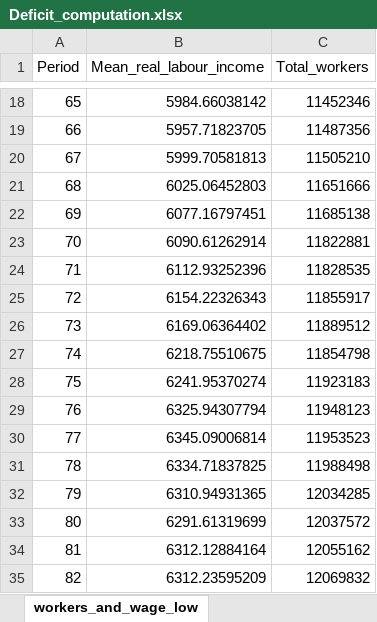
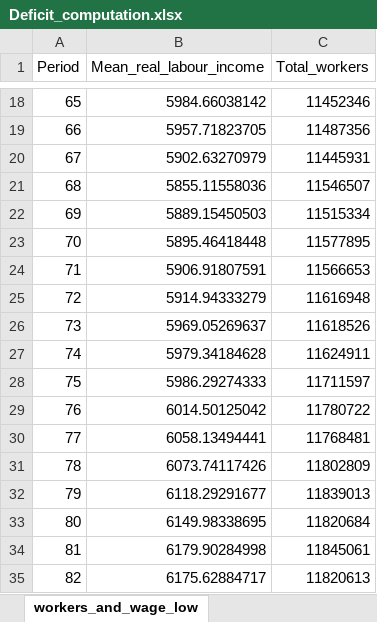
Before and after one commit to leonardo-calcagno/MISSAR, an Excel workbook: Excel_files_for_MISSAR/Prospective_extrapolated_results/Projections_2014_q4_start/Late_2019_legislation/Deficit_computation.xlsx, sheet workers_and_wage_low, drawn as a sheet; only a part is shown, gaps mark what is left out; values as stored, in another font and other column widths than the file's, no borders; the diff covers the shown part only; the diff names each change by its address in the sheet, - before the commit and + after, or states it on an @@ line.

```diff
--- a/Excel_files_for_MISSAR/Prospective_extrapolated_results/Projections_2014_q4_start/Late_2019_legislation/Deficit_computation.xlsx (sheet workers_and_wage_low)
+++ b/Excel_files_for_MISSAR/Prospective_extrapolated_results/Projections_2014_q4_start/Late_2019_legislation/Deficit_computation.xlsx (sheet workers_and_wage_low)
-B20 (Mean_real_labour_income): 5999.70581813
+B20 (Mean_real_labour_income): 5902.63270979
-C20 (Total_workers): 11505210
+C20 (Total_workers): 11445931
-B21 (Mean_real_labour_income): 6025.06452803
+B21 (Mean_real_labour_income): 5855.11558036
-C21 (Total_workers): 11651666
+C21 (Total_workers): 11546507
-B22 (Mean_real_labour_income): 6077.16797451
+B22 (Mean_real_labour_income): 5889.15450503
-C22 (Total_workers): 11685138
+C22 (Total_workers): 11515334
-B23 (Mean_real_labour_income): 6090.61262914
+B23 (Mean_real_labour_income): 5895.46418448
-C23 (Total_workers): 11822881
+C23 (Total_workers): 11577895
-B24 (Mean_real_labour_income): 6112.93252396
+B24 (Mean_real_labour_income): 5906.91807591
-C24 (Total_workers): 11828535
+C24 (Total_workers): 11566653
-B25 (Mean_real_labour_income): 6154.22326343
+B25 (Mean_real_labour_income): 5914.94333279
-C25 (Total_workers): 11855917
+C25 (Total_workers): 11616948
-B26 (Mean_real_labour_income): 6169.06364402
+B26 (Mean_real_labour_income): 5969.05269637
-C26 (Total_workers): 11889512
+C26 (Total_workers): 11618526
-B27 (Mean_real_labour_income): 6218.75510675
+B27 (Mean_real_labour_income): 5979.34184628
-C27 (Total_workers): 11854798
+C27 (Total_workers): 11624911
-B28 (Mean_real_labour_income): 6241.95370274
+B28 (Mean_real_labour_income): 5986.29274333
-C28 (Total_workers): 11923183
+C28 (Total_workers): 11711597
-B29 (Mean_real_labour_income): 6325.94307794
+B29 (Mean_real_labour_income): 6014.50125042
-C29 (Total_workers): 11948123
+C29 (Total_workers): 11780722
-B30 (Mean_real_labour_income): 6345.09006814
+B30 (Mean_real_labour_income): 6058.13494441
-C30 (Total_workers): 11953523
+C30 (Total_workers): 11768481
-B31 (Mean_real_labour_income): 6334.71837825
+B31 (Mean_real_labour_income): 6073.74117426
-C31 (Total_workers): 11988498
+C31 (Total_workers): 11802809
-B32 (Mean_real_labour_income): 6310.94931365
+B32 (Mean_real_labour_income): 6118.29291677
-C32 (Total_workers): 12034285
+C32 (Total_workers): 11839013
-B33 (Mean_real_labour_income): 6291.61319699
+B33 (Mean_real_labour_income): 6149.98338695
-C33 (Total_workers): 12037572
+C33 (Total_workers): 11820684
-B34 (Mean_real_labour_income): 6312.12884164
+B34 (Mean_real_labour_income): 6179.90284998
-C34 (Total_workers): 12055162
+C34 (Total_workers): 11845061
-B35 (Mean_real_labour_income): 6312.23595209
+B35 (Mean_real_labour_income): 6175.62884717
-C35 (Total_workers): 12069832
+C35 (Total_workers): 11820613
```
Also changed, not shown: 140 edited cells elsewhere in this sheet, sheet Central scenario, sheet High scenario, sheet Low scenario, sheet Low pensions, sheet High pensions, sheet Central pensions, 8 more sheets, formulas that keep their value, charts or pictures, 35 other files.
